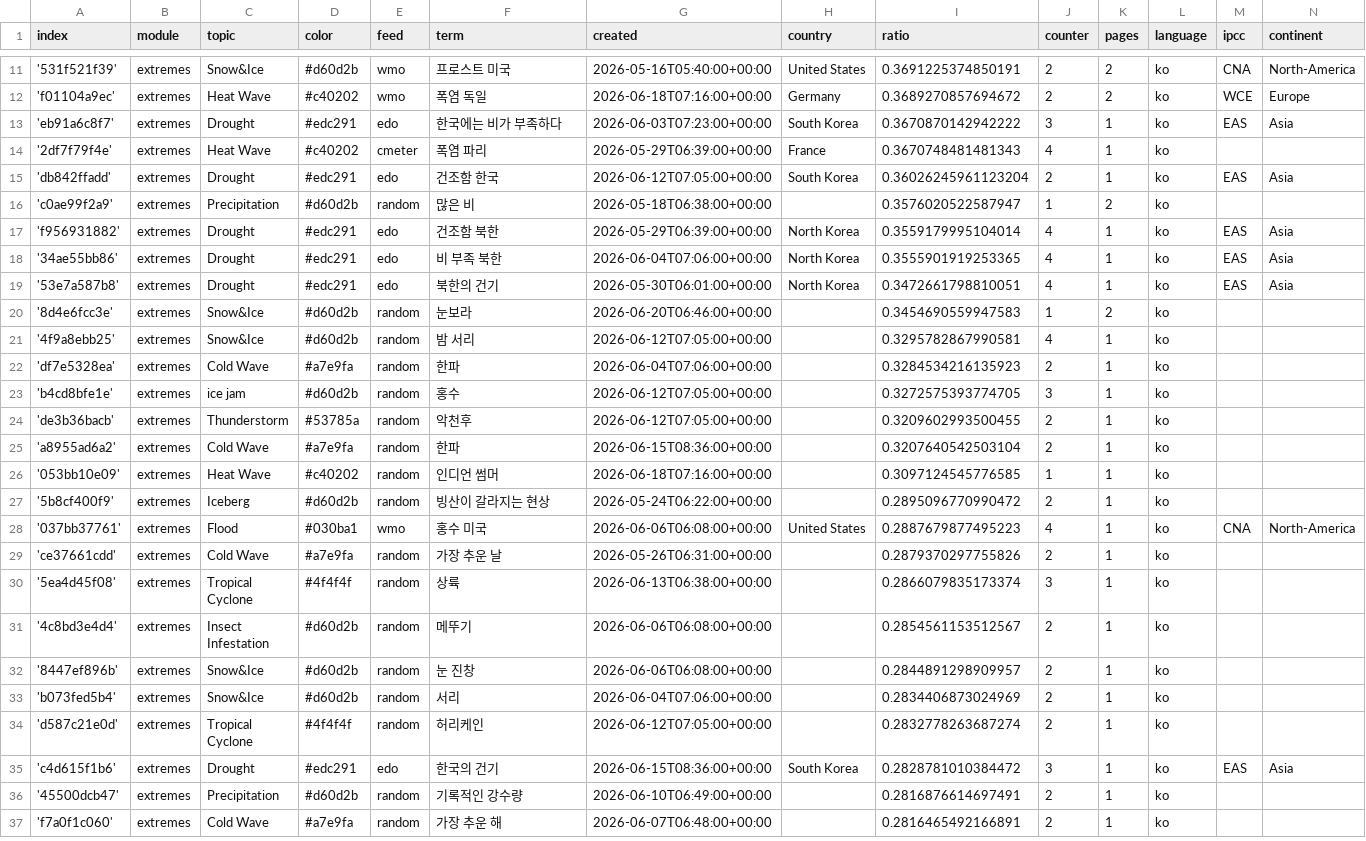
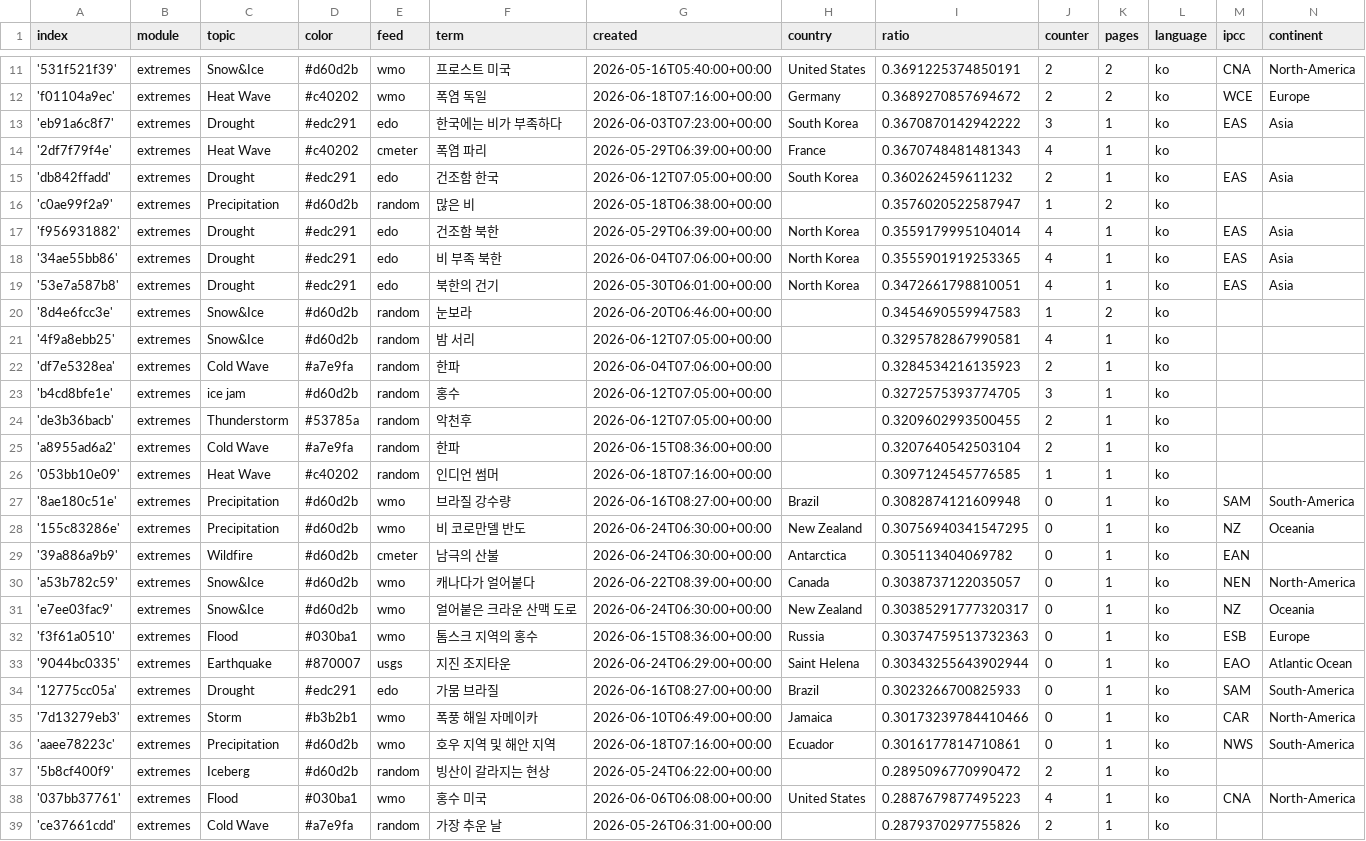
Before and after one commit to kamic-news/koreanExtremes, a CSV file: terms.csv, drawn as a sheet; only a part is shown, gaps mark what is left out; the shorter side is filled out with more unchanged rows.

Commit message:
Commit from GitHub Actions (import:0.0)

```diff
--- a/terms.csv
+++ b/terms.csv
@@ -14,3 +14,3 @@ index,module,topic,color,feed,term,created,country,ratio,counter,pages,language,
 '2df7f79f4e',extremes,Heat Wave,#c40202,cmeter,폭염 파리,2026-05-29T06:39:00+00:00,France,0.3670748481481343,4,1,ko,,
-'db842ffadd',extremes,Drought,#edc291,edo,건조함 한국,2026-06-12T07:05:00+00:00,South Korea,0.36026245961123204,2,1,ko,EAS,Asia
+'db842ffadd',extremes,Drought,#edc291,edo,건조함 한국,2026-06-12T07:05:00+00:00,South Korea,0.360262459611232,2,1,ko,EAS,Asia
 'c0ae99f2a9',extremes,Precipitation,#d60d2b,random,많은 비,2026-05-18T06:38:00+00:00,,0.3576020522587947,1,2,ko,,
@@ -26,2 +26,12 @@ index,module,topic,color,feed,term,created,country,ratio,counter,pages,language,
 '053bb10e09',extremes,Heat Wave,#c40202,random,인디언 썸머,2026-06-18T07:16:00+00:00,,0.3097124545776585,1,1,ko,,
+'8ae180c51e',extremes,Precipitation,#d60d2b,wmo,브라질 강수량,2026-06-16T08:27:00+00:00,Brazil,0.3082874121609948,0,1,ko,SAM,South-America
+'155c83286e',extremes,Precipitation,#d60d2b,wmo,비 코로만델 반도,2026-06-24T06:30:00+00:00,New Zealand,0.30756940341547295,0,1,ko,NZ,Oceania
+'39a886a9b9',extremes,Wildfire,#d60d2b,cmeter,남극의 산불,2026-06-24T06:30:00+00:00,Antarctica,0.305113404069782,0,1,ko,EAN,
+'a53b782c59',extremes,Snow&Ice,#d60d2b,wmo,캐나다가 얼어붙다,2026-06-22T08:39:00+00:00,Canada,0.3038737122035057,0,1,ko,NEN,North-America
+'e7ee03fac9',extremes,Snow&Ice,#d60d2b,wmo,얼어붙은 크라운 산맥 도로,2026-06-24T06:30:00+00:00,New Zealand,0.30385291777320317,0,1,ko,NZ,Oceania
+'f3f61a0510',extremes,Flood,#030ba1,wmo,톰스크 지역의 홍수,2026-06-15T08:36:00+00:00,Russia,0.30374759513732363,0,1,ko,ESB,Europe
+'9044bc0335',extremes,Earthquake,#870007,usgs,지진 조지타운,2026-06-24T06:29:00+00:00,Saint Helena,0.30343255643902944,0,1,ko,EAO,Atlantic Ocean
+'12775cc05a',extremes,Drought,#edc291,edo,가뭄 브라질,2026-06-16T08:27:00+00:00,Brazil,0.3023266700825933,0,1,ko,SAM,South-America
+'7d13279eb3',extremes,Storm,#b3b2b1,wmo,폭풍 해일 자메이카,2026-06-10T06:49:00+00:00,Jamaica,0.30173239784410466,0,1,ko,CAR,North-America
+'aaee78223c',extremes,Precipitation,#d60d2b,wmo,호우 지역 및 해안 지역,2026-06-18T07:16:00+00:00,Ecuador,0.3016177814710861,0,1,ko,NWS,South-America
 '5b8cf400f9',extremes,Iceberg,#d60d2b,random,빙산이 갈라지는 현상,2026-05-24T06:22:00+00:00,,0.2895096770990472,2,1,ko,,
```
